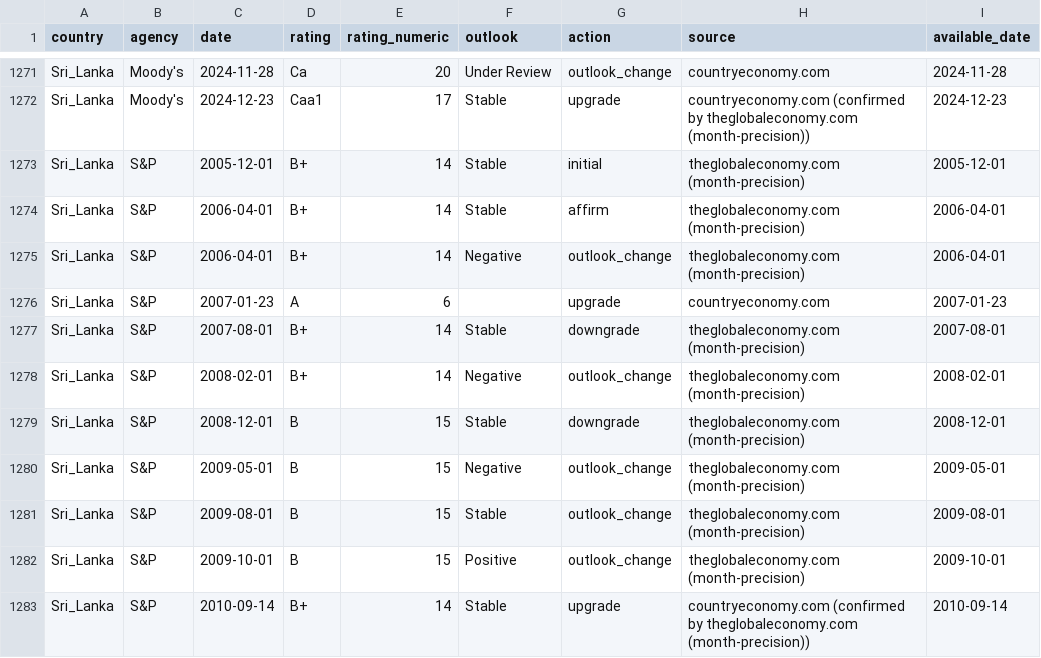
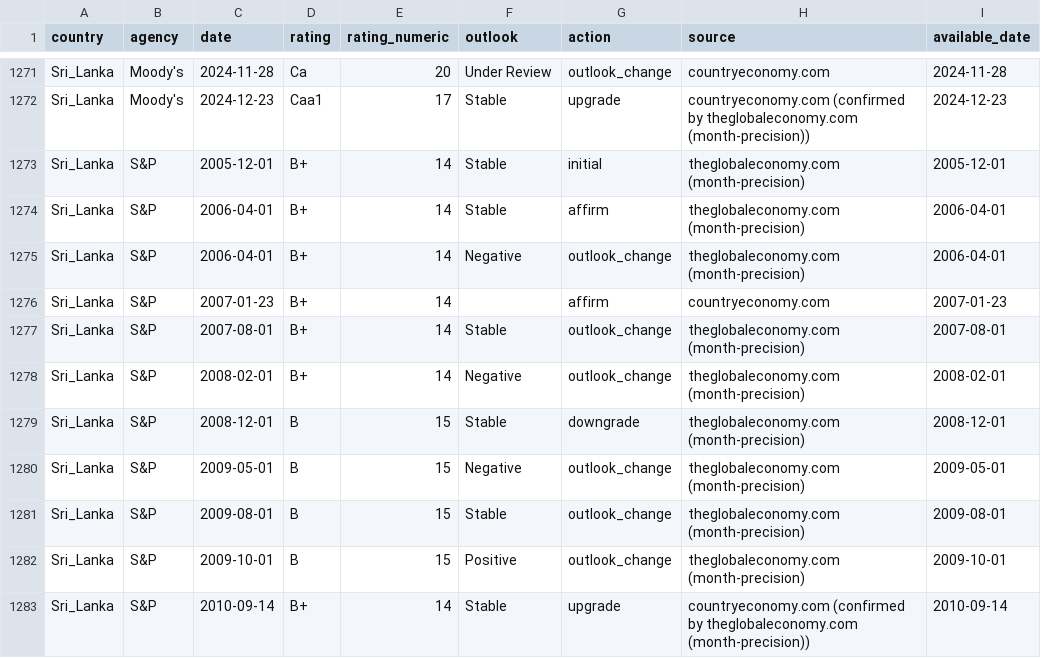
Before and after one commit to Piowojs/ml-sovereign-bond-risk, a CSV file: data/processed/ratings_panel.csv, drawn as a sheet; only a part is shown, gaps mark what is left out.

```diff
--- a/data/processed/ratings_panel.csv
+++ b/data/processed/ratings_panel.csv
@@ -1275,4 +1275,4 @@ Sri_Lanka,S&P,2006-04-01,B+,14,Stable,affirm,theglobaleconomy.com (month-precisi
 Sri_Lanka,S&P,2006-04-01,B+,14,Negative,outlook_change,theglobaleconomy.com (month-precision),2006-04-01
-Sri_Lanka,S&P,2007-01-23,A,6,,upgrade,countryeconomy.com,2007-01-23
-Sri_Lanka,S&P,2007-08-01,B+,14,Stable,downgrade,theglobaleconomy.com (month-precision),2007-08-01
+Sri_Lanka,S&P,2007-01-23,B+,14,,affirm,countryeconomy.com,2007-01-23
+Sri_Lanka,S&P,2007-08-01,B+,14,Stable,outlook_change,theglobaleconomy.com (month-precision),2007-08-01
 Sri_Lanka,S&P,2008-02-01,B+,14,Negative,outlook_change,theglobaleconomy.com (month-precision),2008-02-01
```
Also changed, not shown: 7 other files.
